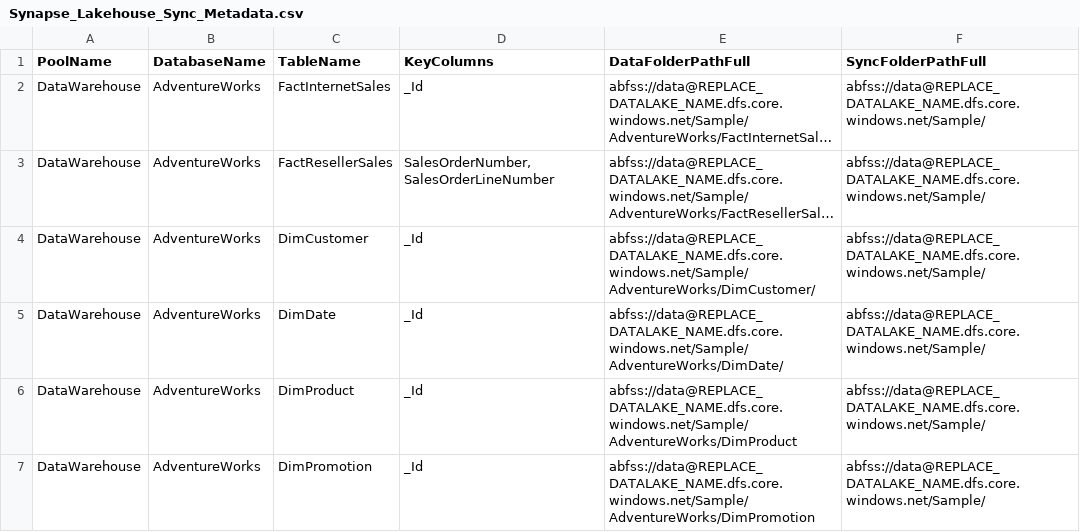
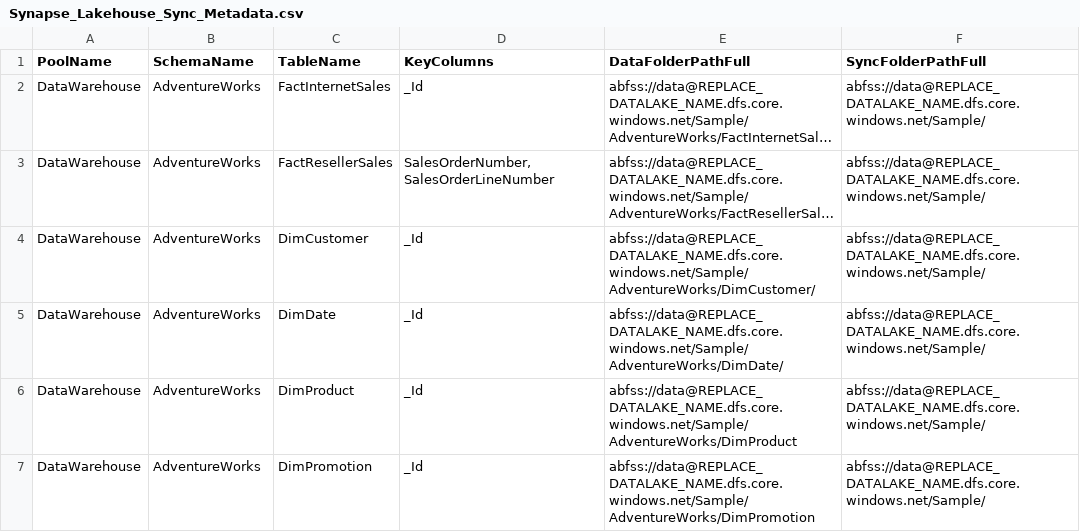
Before and after one commit to bretamyers/Azure-Synapse-Lakehouse-Sync, a CSV file: Azure Synapse Lakehouse Sync/Synapse/Synapse_Lakehouse_Sync_Metadata.csv, drawn as a sheet; long unchanged cells end in …; the diff names each change by its address in the sheet, - before the commit and + after, or states it on an @@ line.

```diff
--- a/Azure Synapse Lakehouse Sync/Synapse/Synapse_Lakehouse_Sync_Metadata.csv
+++ b/Azure Synapse Lakehouse Sync/Synapse/Synapse_Lakehouse_Sync_Metadata.csv
-B1: DatabaseName
+B1: SchemaName
```
Also changed, not shown: 10 other files.
